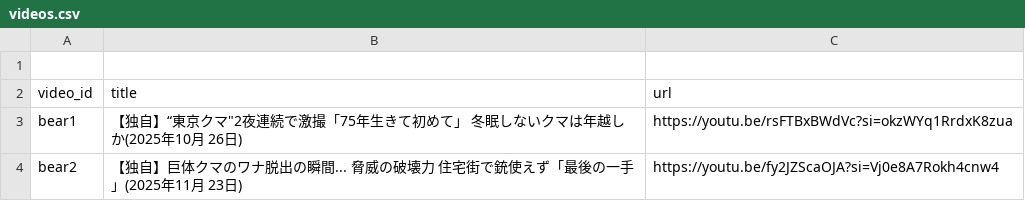
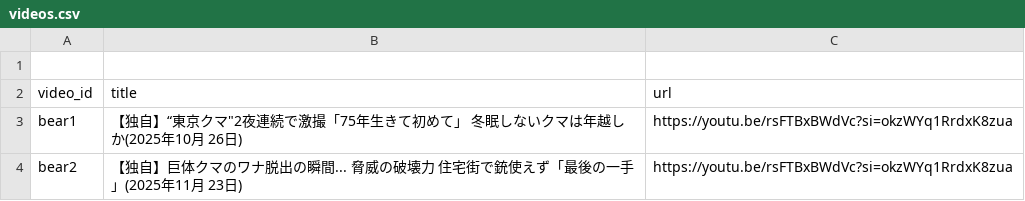
Before and after one commit to ao-labs-123/layered-communication-framework, a CSV file: data/videos.csv, drawn as a sheet.

Commit message:
Update videos.csv

```diff
--- a/data/videos.csv
+++ b/data/videos.csv
@@ -3,2 +3,2 @@ video_id,title,url
 bear1,【独自】“東京クマ"2夜連続で激撮「75年生きて初めて」 冬眠しないクマは年越しか(2025年10月 26日),https://youtu.be/rsFTBxBWdVc?si=okzWYq1RrdxK8zua
-bear2,【独自】巨体クマのワナ脱出の瞬間... 脅威の破壊力 住宅街で銃使えず「最後の一手」(2025年11月 23日),https://youtu.be/fy2JZScaOJA?si=Vj0e8A7Rokh4cnw4
+bear2,【独自】巨体クマのワナ脱出の瞬間... 脅威の破壊力 住宅街で銃使えず「最後の一手」(2025年11月 23日),https://youtu.be/rsFTBxBWdVc?si=okzWYq1RrdxK8zua
```
